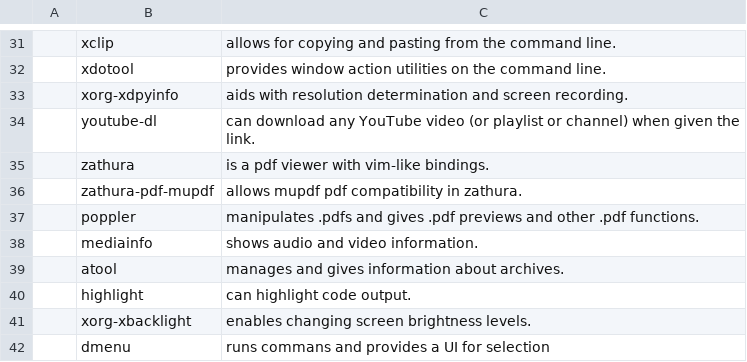
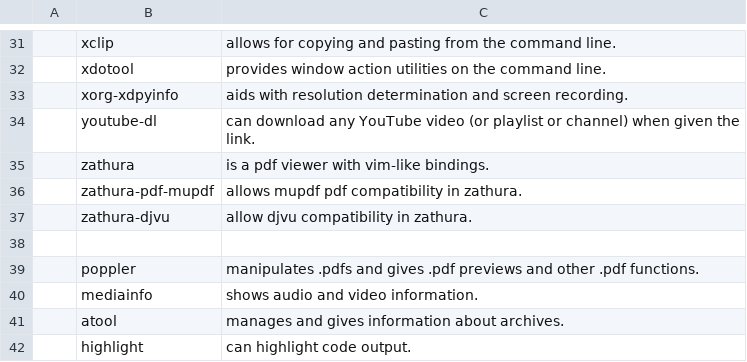
Before and after one commit to nlif-m/larbs, a CSV file: progs.csv, drawn as a sheet; only a part is shown, gaps mark what is left out; the shorter side is filled out with more unchanged rows.

Commit message:
feat(progs): add zathura-djvu

```diff
--- a/progs.csv
+++ b/progs.csv
@@ -36,2 +36,4 @@
 ,zathura-pdf-mupdf,"allows mupdf pdf compatibility in zathura."
+,zathura-djvu,"allow djvu compatibility in zathura."
+
 ,poppler,"manipulates .pdfs and gives .pdf previews and other .pdf functions."
```
